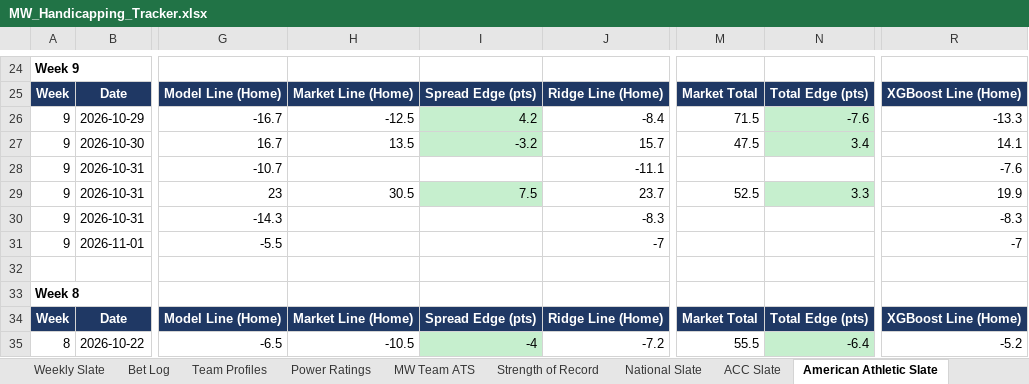
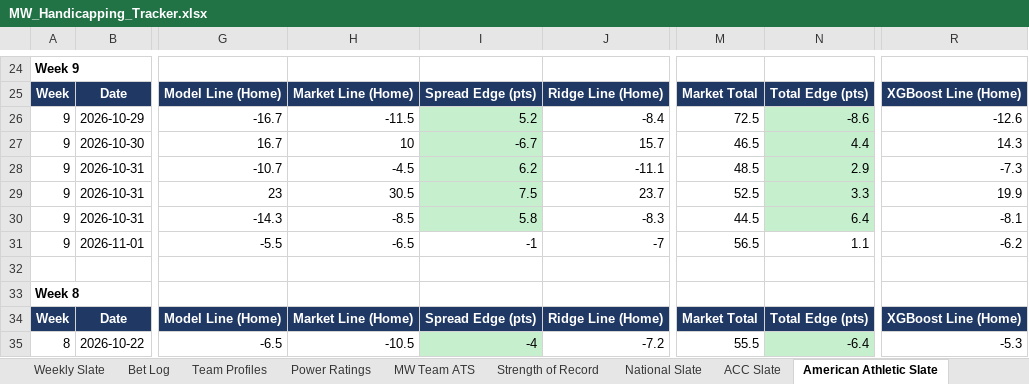
Before and after one commit to colea223/mdubcapping, an Excel workbook: excel/MW_Handicapping_Tracker.xlsx, sheet American Athletic Slate, drawn as a sheet; only a part is shown, gaps mark what is left out; values as stored, in another font and other column widths than the file's, no borders; the diff covers the shown part only; the diff names each change by its address in the sheet, - before the commit and + after, or states it on an @@ line.

```diff
--- a/excel/MW_Handicapping_Tracker.xlsx (sheet American Athletic Slate)
+++ b/excel/MW_Handicapping_Tracker.xlsx (sheet American Athletic Slate)
-H26: -12.5
+H26: -11.5
-I26: 4.2
+I26: 5.2
-M26: 71.5
+M26: 72.5
-N26: -7.6
+N26: -8.6
-R26: -13.3
+R26: -12.6
-H27: 13.5
+H27: 10
-I27: -3.2
+I27: -6.7
-M27: 47.5
+M27: 46.5
-N27: 3.4
+N27: 4.4
-R27: 14.1
+R27: 14.3
-H28: (empty)
+H28: -4.5
-I28: (empty)
+I28: 6.2
-I28 fill: none
+I28 fill: #C6EFCE
-M28: (empty)
+M28: 48.5
-N28: (empty)
+N28: 2.9
-N28 fill: none
+N28 fill: #C6EFCE
-R28: -7.6
+R28: -7.3
-H30: (empty)
+H30: -8.5
-I30: (empty)
+I30: 5.8
-I30 fill: none
+I30 fill: #C6EFCE
-M30: (empty)
+M30: 44.5
-N30: (empty)
+N30: 6.4
-N30 fill: none
+N30 fill: #C6EFCE
-R30: -8.3
+R30: -8.1
-H31: (empty)
+H31: -6.5
-I31: (empty)
+I31: -1
-M31: (empty)
+M31: 56.5
-N31: (empty)
+N31: 1.1
-R31: -7
+R31: -6.2
-R35: -5.2
+R35: -5.3
```
Also changed, not shown: 28 edited cells and cell formats elsewhere in this sheet, sheet National Slate, sheet Sun Belt Slate, sheet ACC Slate, sheet Big Ten Slate, sheet Big 12 Slate, sheet Mountain West Slate, 6 more sheets, 37 other files.
